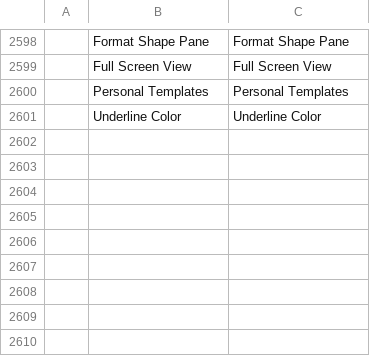
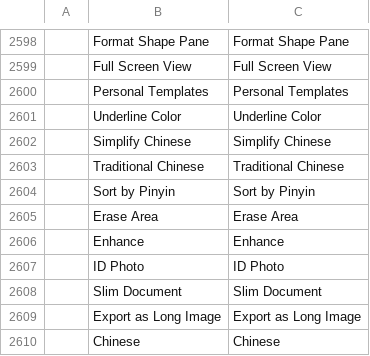
Before and after one commit to matou1118/TTWriter, a TSV file: crates/ui-egui/src/i18n/da.tsv, drawn as a sheet; only a part is shown, gaps mark what is left out; the diff names each change by its address in the sheet, - before the commit and + after, or states it on an @@ line.

Commit message:
i18n: our 8 command labels + Chinese language name in the new upstream catalogs
da/nl/ro/sl arrived with v0.10.0; the guard caught that they (and the
Chinese language name) were missing from them. audit.rs's duplicated
matches! block from the A-mode merge resolution removed (ours was the
superset).

```diff
--- a/crates/ui-egui/src/i18n/da.tsv
+++ b/crates/ui-egui/src/i18n/da.tsv
+row 2602:  | Simplify Chinese | Simplify Chinese
+row 2603:  | Traditional Chinese | Traditional Chinese
+row 2604:  | Sort by Pinyin | Sort by Pinyin
+row 2605:  | Erase Area | Erase Area
+row 2606:  | Enhance | Enhance
+row 2607:  | ID Photo | ID Photo
+row 2608:  | Slim Document | Slim Document
+row 2609:  | Export as Long Image | Export as Long Image
+row 2610:  | Chinese | Chinese
```
Also changed, not shown: crates/ui-egui/src/i18n/nl.tsv, crates/ui-egui/src/i18n/ro.tsv, 5 other files.
